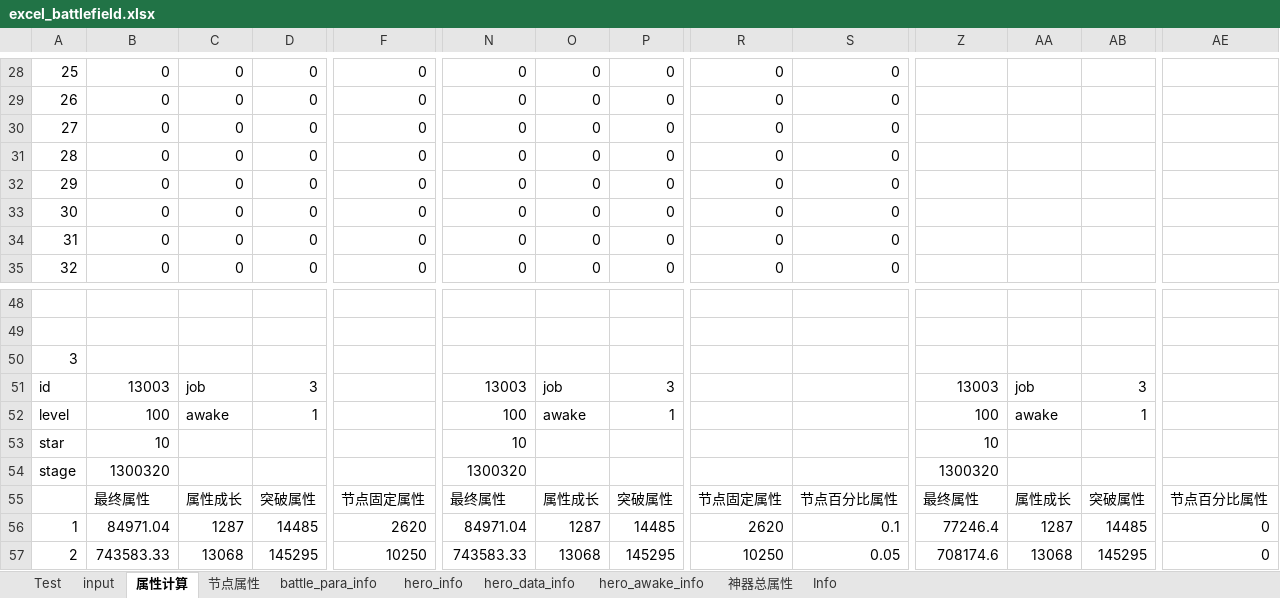
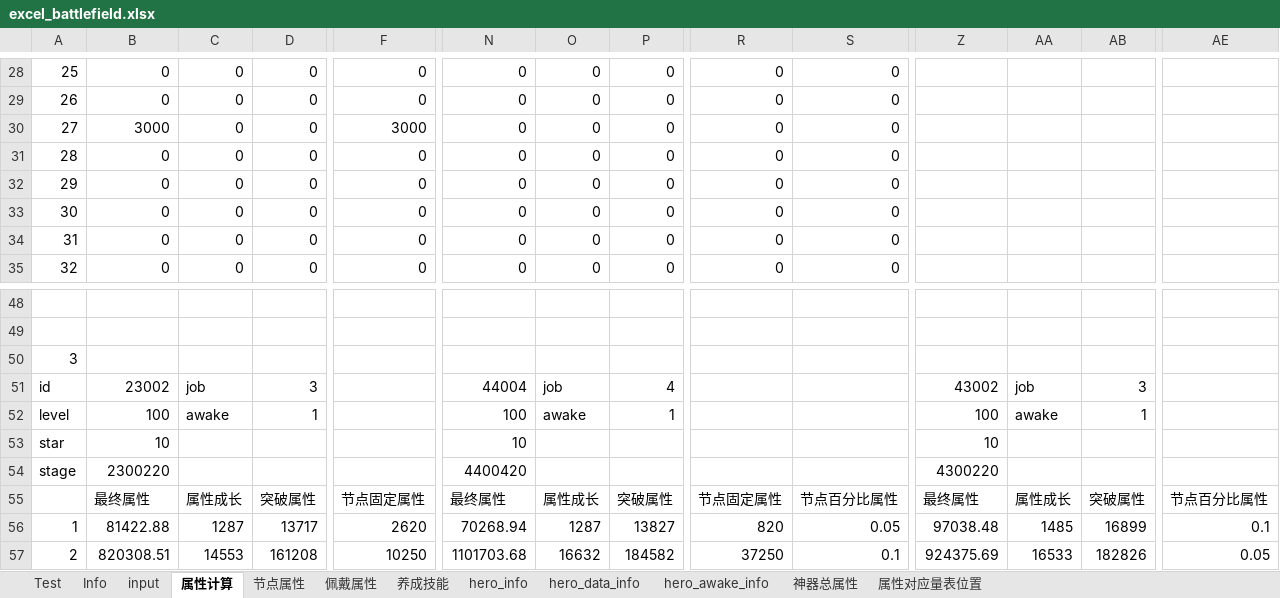
Before and after one commit to Tillfore/Turn-basedBattleSimuBook, an Excel workbook: excel_battlefield.xlsx, sheet 属性计算, drawn as a sheet; only a part is shown, gaps mark what is left out; values as stored, in another font and other column widths than the file's, no borders; the diff covers the shown part only; the diff names each change by its address in the sheet, - before the commit and + after, or states it on an @@ line.

```diff
--- a/excel_battlefield.xlsx (sheet 属性计算)
+++ b/excel_battlefield.xlsx (sheet 属性计算)
@@ sheet tab hidden: battle_para_info @@
+sheet tab: 佩戴属性
+sheet tab: 养成技能
@@ sheet tab unhidden: 属性对应量表位置 @@
@@ sheet tab order changed: Test | Info | input | 属性计算 | 节点属性 | 佩戴属性 | 养成技能 | hero_info | hero_data_info | hero_awake_info | 神器总属性 | 属性对应量表位置 @@
-B30: 0
+B30: 3000
-F30: 0
+F30: 3000
-B51: 13003
+B51: 23002
-N51: 13003
+N51: 44004
-P51: 3
+P51: 4
-Z51: 13003
+Z51: 43002
-B54: 1300320
+B54: 2300220
-N54: 1300320
+N54: 4400420
-Z54: 1300320
+Z54: 4300220
-B56: 84971.04
+B56: 81422.88
-D56: 14485
+D56: 13717
-N56: 84971.04
+N56: 70268.94
-P56: 14485
+P56: 13827
-R56: 2620
+R56: 820
-S56: 0.1
+S56: 0.05
-Z56: 77246.4
+Z56: 97038.48
-AA56: 1287
+AA56: 1485
-AB56: 14485
+AB56: 16899
-AE56: 0
+AE56: 0.1
-B57: 743583.33
+B57: 820308.51
-C57: 13068
+C57: 14553
-D57: 145295
+D57: 161208
-N57: 743583.33
+N57: 1101703.68
-O57: 13068
+O57: 16632
-P57: 145295
+P57: 184582
-R57: 10250
+R57: 37250
-S57: 0.05
+S57: 0.1
-Z57: 708174.6
+Z57: 924375.69
-AA57: 13068
+AA57: 16533
-AB57: 145295
+AB57: 182826
-AE57: 0
+AE57: 0.05
```
Also changed, not shown: 180 edited cells elsewhere in this sheet, sheet Test, sheet input, sheet Info, sheet 节点属性, formulas that keep their value.
